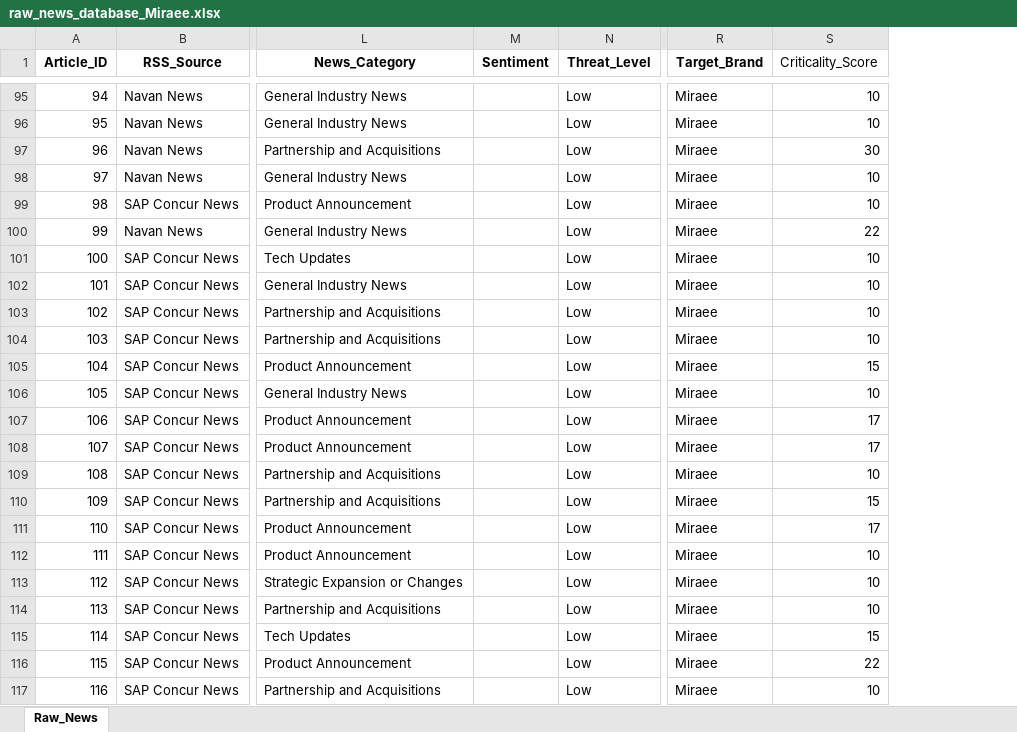
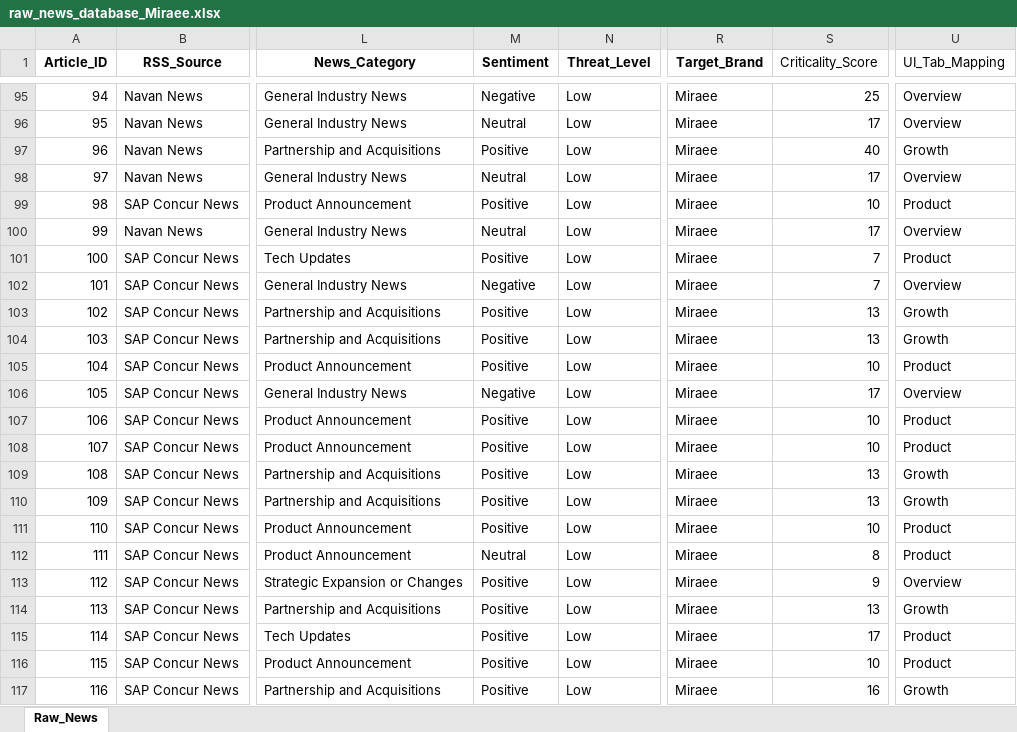
Before and after one commit to knirantar-Mondee/TabhiGroupDashboard_1, an Excel workbook: News_Intelligence/output/raw_news_database_Miraee.xlsx, sheet Raw_News, drawn as a sheet; only a part is shown, gaps mark what is left out; values as stored, in another font and other column widths than the file's, no borders; the diff covers the shown part only; the diff names each change by its address in the sheet, - before the commit and + after, or states it on an @@ line.

```diff
--- a/News_Intelligence/output/raw_news_database_Miraee.xlsx (sheet Raw_News)
+++ b/News_Intelligence/output/raw_news_database_Miraee.xlsx (sheet Raw_News)
+column U (UI_Tab_Mapping), rows 95-117: Overview | Overview | Growth | Overview | Product | Overview | Product | Overview | Growth | Growth | Product | Overview | Product | Product | Growth | Growth | Product | Product | Overview | Growth | Product | Product | Growth
-M95 (Sentiment): (empty)
+M95 (Sentiment): Negative
-S95 (Criticality_Score): 10
+S95 (Criticality_Score): 25
-M96 (Sentiment): (empty)
+M96 (Sentiment): Neutral
-S96 (Criticality_Score): 10
+S96 (Criticality_Score): 17
-M97 (Sentiment): (empty)
+M97 (Sentiment): Positive
-S97 (Criticality_Score): 30
+S97 (Criticality_Score): 40
-M98 (Sentiment): (empty)
+M98 (Sentiment): Neutral
-S98 (Criticality_Score): 10
+S98 (Criticality_Score): 17
-M99 (Sentiment): (empty)
+M99 (Sentiment): Positive
-M100 (Sentiment): (empty)
+M100 (Sentiment): Neutral
-S100 (Criticality_Score): 22
+S100 (Criticality_Score): 17
-M101 (Sentiment): (empty)
+M101 (Sentiment): Positive
-S101:S102 (Criticality_Score): 10
+S101:S102 (Criticality_Score): 7
-M102 (Sentiment): (empty)
+M102 (Sentiment): Negative
-M103:M105 (Sentiment): (empty)
+M103:M105 (Sentiment): Positive
-S103:S104 (Criticality_Score): 10
+S103:S104 (Criticality_Score): 13
-S105 (Criticality_Score): 15
+S105 (Criticality_Score): 10
-M106 (Sentiment): (empty)
+M106 (Sentiment): Negative
-S106 (Criticality_Score): 10
+S106 (Criticality_Score): 17
-M107:M111 (Sentiment): (empty)
+M107:M111 (Sentiment): Positive
-S107:S108 (Criticality_Score): 17
+S107:S108 (Criticality_Score): 10
-S109 (Criticality_Score): 10
+S109 (Criticality_Score): 13
-S110 (Criticality_Score): 15
+S110 (Criticality_Score): 13
-S111 (Criticality_Score): 17
+S111 (Criticality_Score): 10
-M112 (Sentiment): (empty)
+M112 (Sentiment): Neutral
-S112 (Criticality_Score): 10
+S112 (Criticality_Score): 8
-M113:M117 (Sentiment): (empty)
+M113:M117 (Sentiment): Positive
-S113 (Criticality_Score): 10
+S113 (Criticality_Score): 9
-S114 (Criticality_Score): 10
+S114 (Criticality_Score): 13
-S115 (Criticality_Score): 15
+S115 (Criticality_Score): 17
-S116 (Criticality_Score): 22
+S116 (Criticality_Score): 10
-S117 (Criticality_Score): 10
+S117 (Criticality_Score): 16
```
Also changed, not shown: 14 removed rows and 914 edited cells elsewhere in this sheet, News_Dashboard/data/raw_news_database_Miraee.xlsx, News_Dashboard/data/raw_news_database_Mondee.xlsx, 12 other files.
